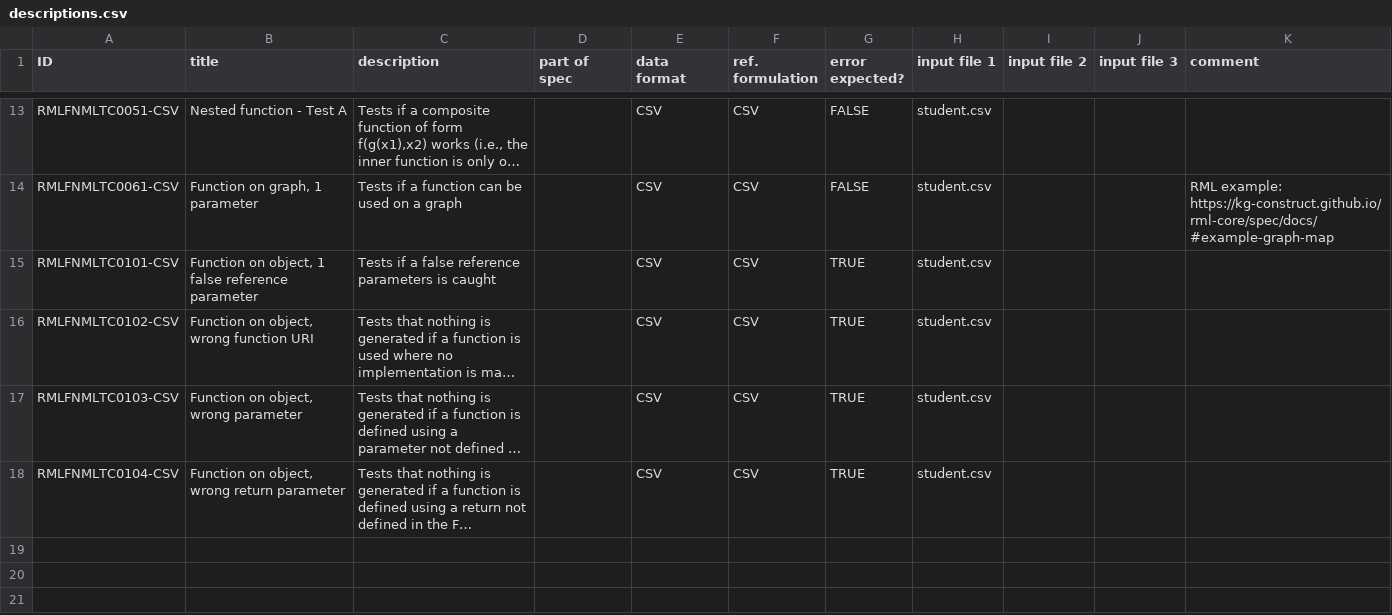
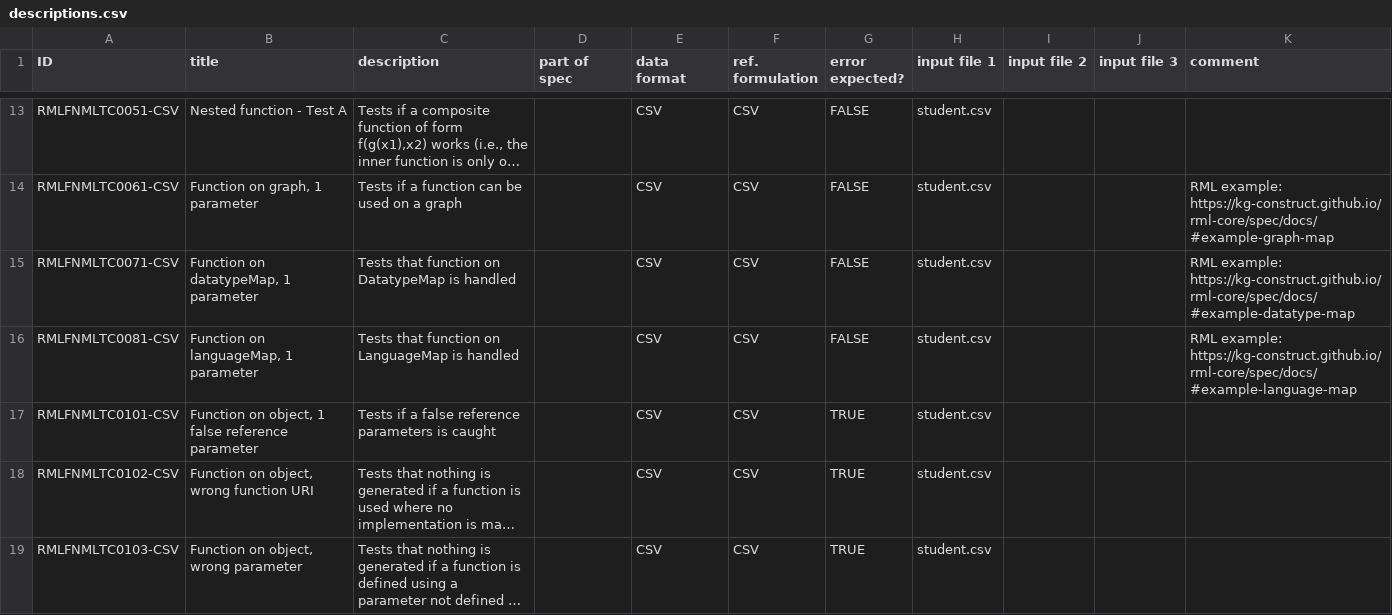
Before and after one commit to kg-construct/rml-fnml, a CSV file: test-cases/descriptions.csv, drawn as a sheet; only a part is shown, gaps mark what is left out; the shorter side is filled out with more unchanged rows; long unchanged cells end in …; the diff names each change by its address in the sheet, - before the commit and + after, or states it on an @@ line.

```diff
--- a/test-cases/descriptions.csv
+++ b/test-cases/descriptions.csv
+row 15: RMLFNMLTC0071-CSV | Function on datatypeMap, 1 parameter | Tests that function on DatatypeMap is handled |  | CSV | CSV | FALSE | student.csv |  |  | RML example: https://kg-construct.github.io/rml-core/spec/docs/#example-datatype-map
+row 16: RMLFNMLTC0081-CSV | Function on languageMap, 1 parameter | Tests that function on LanguageMap is handled |  | CSV | CSV | FALSE | student.csv |  |  | RML example: https://kg-construct.github.io/rml-core/spec/docs/#example-language-map
```
Also changed, not shown: test-cases/metadata.csv, 9 other files.
